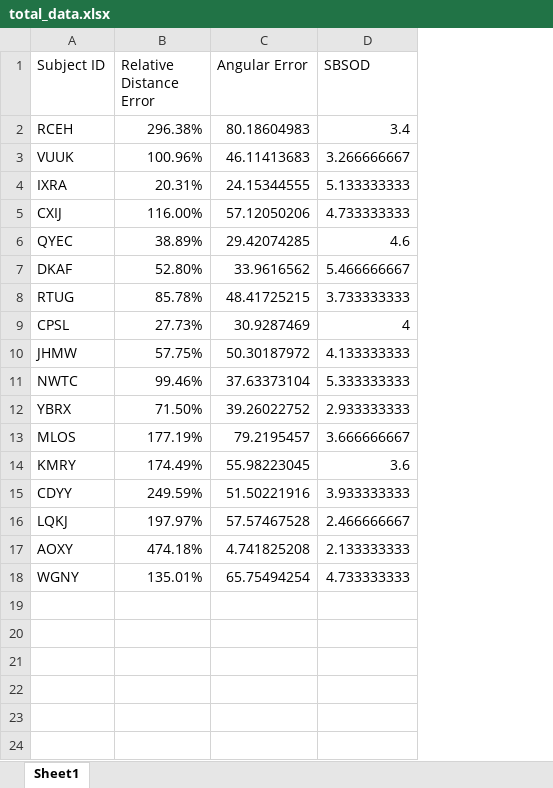
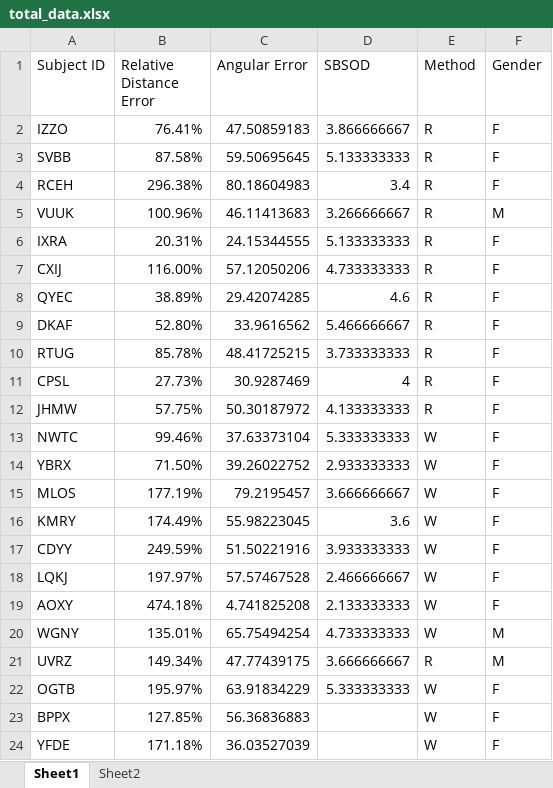
Before and after one commit to Dehorser/cw4-reset, an Excel workbook: Subject Data/total_data.xlsx, sheet Sheet1, drawn as a sheet; values as stored, in another font and other column widths than the file's, no borders; charts and pictures not drawn; addresses are those after the commit; the diff names each change by its address in the sheet, - before the commit and + after, or states it on an @@ line.

```diff
--- a/Subject Data/total_data.xlsx (sheet Sheet1)
+++ b/Subject Data/total_data.xlsx (sheet Sheet1)
+sheet tab: Sheet2
+column E (Method), rows 4-20: R | R | R | R | R | R | R | R | R | W | W | W | W | W | W | W | W
+column F (Gender), rows 4-20: F | M | F | F | F | F | F | F | F | F | F | F | F | F | F | F | M
+row 2: IZZO | 76.41% | 47.50859183 | 3.866666667 | R | F
+row 3: SVBB | 87.58% | 59.50695645 | 5.133333333 | R | F
+row 21: UVRZ | 149.34% | 47.77439175 | 3.666666667 | R | M
+row 22: OGTB | 195.97% | 63.91834229 | 5.333333333 | W | F
+row 23: BPPX | 127.85% | 56.36836883 |  | W | F
+row 24: YFDE | 171.18% | 36.03527039 |  | W | F
```
Also changed, not shown: charts or pictures, 11 other files.
